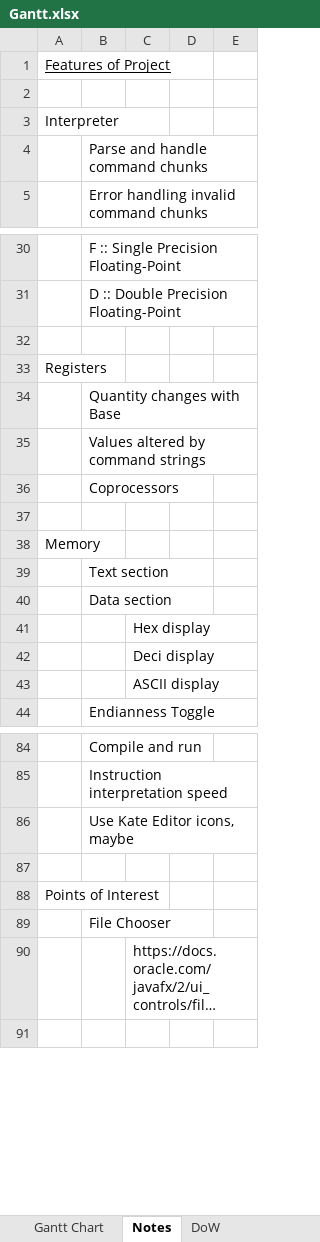
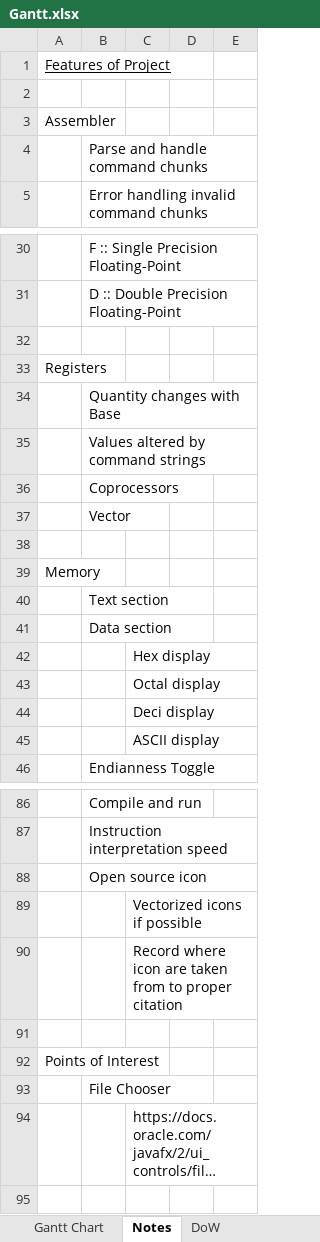
Before and after one commit to SkylerMalinowski/RISCV-IDE-SIM, an Excel workbook: Gantt.xlsx, sheet Notes, drawn as a sheet; only a part is shown, gaps mark what is left out; long unchanged cells end in …; values as stored, in another font and other column widths than the file's, no borders; addresses are those after the commit; the diff names each change by its address in the sheet, - before the commit and + after, or states it on an @@ line.

```diff
--- a/Gantt.xlsx (sheet Notes)
+++ b/Gantt.xlsx (sheet Notes)
-A3: Interpreter
+A3: Assembler
+row 37:  | Vector
+row 43:  |  | Octal display
-B88: Use Kate Editor icons, maybe
+B88: Open source icon
+row 89:  |  | Vectorized icons if possible
+row 90:  |  | Record where icon are taken from to proper citation
```
Also changed, not shown: sheet DoW, sheet Gantt Chart, hidden cells, charts or pictures, 22 other files.
